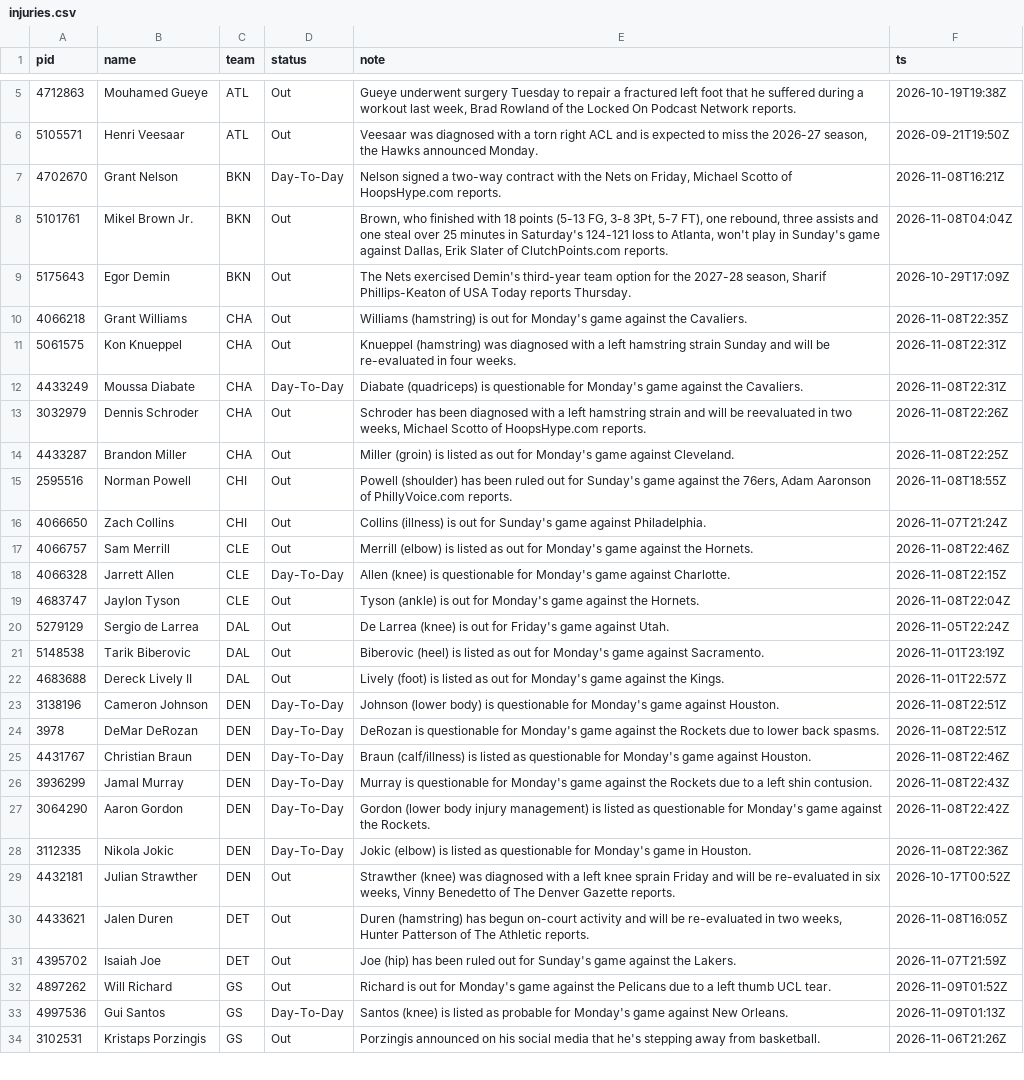
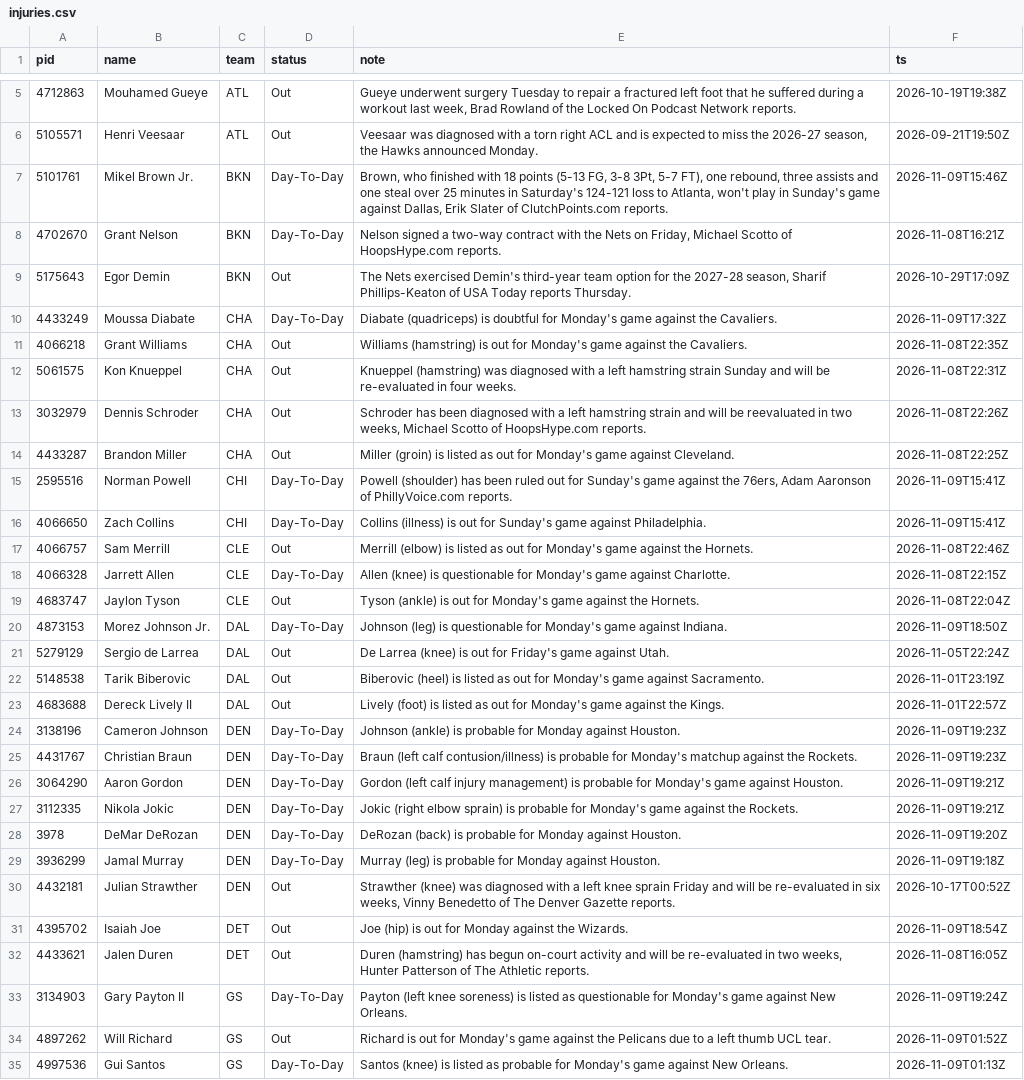
Before and after one commit to jlwin1995-alt/Bball, a CSV file: data/raw/injuries.csv, drawn as a sheet; only a part is shown, gaps mark what is left out; the shorter side is filled out with more unchanged rows; the diff covers the shown part only.

```diff
--- a/data/raw/injuries.csv
+++ b/data/raw/injuries.csv
@@ -6,12 +6,12 @@ pid,name,team,status,note,ts
 5105571,Henri Veesaar,ATL,Out,"Veesaar was diagnosed with a torn right ACL and is expected to miss the 2026-27 season, the Hawks announced Monday.",2026-09-21T19:50Z
+5101761,Mikel Brown Jr.,BKN,Day-To-Day,"Brown, who finished with 18 points (5-13 FG, 3-8 3Pt, 5-7 FT), one rebound, three assists and one steal over 25 minutes in Saturday's 124-121 loss to Atlanta, won't play in Sunday's game against Dallas, Erik Slater of ClutchPoints.com reports.",2026-11-09T15:46Z
 4702670,Grant Nelson,BKN,Day-To-Day,"Nelson signed a two-way contract with the Nets on Friday, Michael Scotto of HoopsHype.com reports.",2026-11-08T16:21Z
-5101761,Mikel Brown Jr.,BKN,Out,"Brown, who finished with 18 points (5-13 FG, 3-8 3Pt, 5-7 FT), one rebound, three assists and one steal over 25 minutes in Saturday's 124-121 loss to Atlanta, won't play in Sunday's game against Dallas, Erik Slater of ClutchPoints.com reports.",2026-11-08T04:04Z
 5175643,Egor Demin,BKN,Out,"The Nets exercised Demin's third-year team option for the 2027-28 season, Sharif Phillips-Keaton of USA Today reports Thursday.",2026-10-29T17:09Z
+4433249,Moussa Diabate,CHA,Day-To-Day,Diabate (quadriceps) is doubtful for Monday's game against the Cavaliers.,2026-11-09T17:32Z
 4066218,Grant Williams,CHA,Out,Williams (hamstring) is out for Monday's game against the Cavaliers.,2026-11-08T22:35Z
 5061575,Kon Knueppel,CHA,Out,Knueppel (hamstring) was diagnosed with a left hamstring strain Sunday and will be re-evaluated in four weeks.,2026-11-08T22:31Z
-4433249,Moussa Diabate,CHA,Day-To-Day,Diabate (quadriceps) is questionable for Monday's game against the Cavaliers.,2026-11-08T22:31Z
 3032979,Dennis Schroder,CHA,Out,"Schroder has been diagnosed with a left hamstring strain and will be reevaluated in two weeks, Michael Scotto of HoopsHype.com reports.",2026-11-08T22:26Z
 4433287,Brandon Miller,CHA,Out,Miller (groin) is listed as out for Monday's game against Cleveland.,2026-11-08T22:25Z
-2595516,Norman Powell,CHI,Out,"Powell (shoulder) has been ruled out for Sunday's game against the 76ers, Adam Aaronson of PhillyVoice.com reports.",2026-11-08T18:55Z
-4066650,Zach Collins,CHI,Out,Collins (illness) is out for Sunday's game against Philadelphia.,2026-11-07T21:24Z
+2595516,Norman Powell,CHI,Day-To-Day,"Powell (shoulder) has been ruled out for Sunday's game against the 76ers, Adam Aaronson of PhillyVoice.com reports.",2026-11-09T15:41Z
+4066650,Zach Collins,CHI,Day-To-Day,Collins (illness) is out for Sunday's game against Philadelphia.,2026-11-09T15:41Z
 4066757,Sam Merrill,CLE,Out,Merrill (elbow) is listed as out for Monday's game against the Hornets.,2026-11-08T22:46Z
@@ -19,2 +19,3 @@ pid,name,team,status,note,ts
 4683747,Jaylon Tyson,CLE,Out,Tyson (ankle) is out for Monday's game against the Hornets.,2026-11-08T22:04Z
+4873153,Morez Johnson Jr.,DAL,Day-To-Day,Johnson (leg) is questionable for Monday's game against Indiana.,2026-11-09T18:50Z
 5279129,Sergio de Larrea,DAL,Out,De Larrea (knee) is out for Friday's game against Utah.,2026-11-05T22:24Z
@@ -22,11 +23,12 @@ pid,name,team,status,note,ts
 4683688,Dereck Lively II,DAL,Out,Lively (foot) is listed as out for Monday's game against the Kings.,2026-11-01T22:57Z
-3138196,Cameron Johnson,DEN,Day-To-Day,Johnson (lower body) is questionable for Monday's game against Houston.,2026-11-08T22:51Z
-3978,DeMar DeRozan,DEN,Day-To-Day,DeRozan is questionable for Monday's game against the Rockets due to lower back spasms.,2026-11-08T22:51Z
-4431767,Christian Braun,DEN,Day-To-Day,Braun (calf/illness) is listed as questionable for Monday's game against Houston.,2026-11-08T22:46Z
-3936299,Jamal Murray,DEN,Day-To-Day,Murray is questionable for Monday's game against the Rockets due to a left shin contusion.,2026-11-08T22:43Z
-3064290,Aaron Gordon,DEN,Day-To-Day,Gordon (lower body injury management) is listed as questionable for Monday's game against the Rockets.,2026-11-08T22:42Z
-3112335,Nikola Jokic,DEN,Day-To-Day,Jokic (elbow) is listed as questionable for Monday's game in Houston.,2026-11-08T22:36Z
+3138196,Cameron Johnson,DEN,Day-To-Day,Johnson (ankle) is probable for Monday against Houston.,2026-11-09T19:23Z
+4431767,Christian Braun,DEN,Day-To-Day,Braun (left calf contusion/illness) is probable for Monday's matchup against the Rockets.,2026-11-09T19:23Z
+3064290,Aaron Gordon,DEN,Day-To-Day,Gordon (left calf injury management) is probable for Monday's game against Houston.,2026-11-09T19:21Z
+3112335,Nikola Jokic,DEN,Day-To-Day,Jokic (right elbow sprain) is probable for Monday's game against the Rockets.,2026-11-09T19:21Z
+3978,DeMar DeRozan,DEN,Day-To-Day,DeRozan (back) is probable for Monday against Houston.,2026-11-09T19:20Z
+3936299,Jamal Murray,DEN,Day-To-Day,Murray (leg) is probable for Monday against Houston.,2026-11-09T19:18Z
 4432181,Julian Strawther,DEN,Out,"Strawther (knee) was diagnosed with a left knee sprain Friday and will be re-evaluated in six weeks, Vinny Benedetto of The Denver Gazette reports.",2026-10-17T00:52Z
+4395702,Isaiah Joe,DET,Out,Joe (hip) is out for Monday against the Wizards.,2026-11-09T18:54Z
 4433621,Jalen Duren,DET,Out,"Duren (hamstring) has begun on-court activity and will be re-evaluated in two weeks, Hunter Patterson of The Athletic reports.",2026-11-08T16:05Z
-4395702,Isaiah Joe,DET,Out,Joe (hip) has been ruled out for Sunday's game against the Lakers.,2026-11-07T21:59Z
+3134903,Gary Payton II,GS,Day-To-Day,Payton (left knee soreness) is listed as questionable for Monday's game against New Orleans.,2026-11-09T19:24Z
 4897262,Will Richard,GS,Out,Richard is out for Monday's game against the Pelicans due to a left thumb UCL tear.,2026-11-09T01:52Z
```
Also changed, not shown: 10 added rows, 4 removed rows and 9 edited cells elsewhere in this file, 12 other files.
